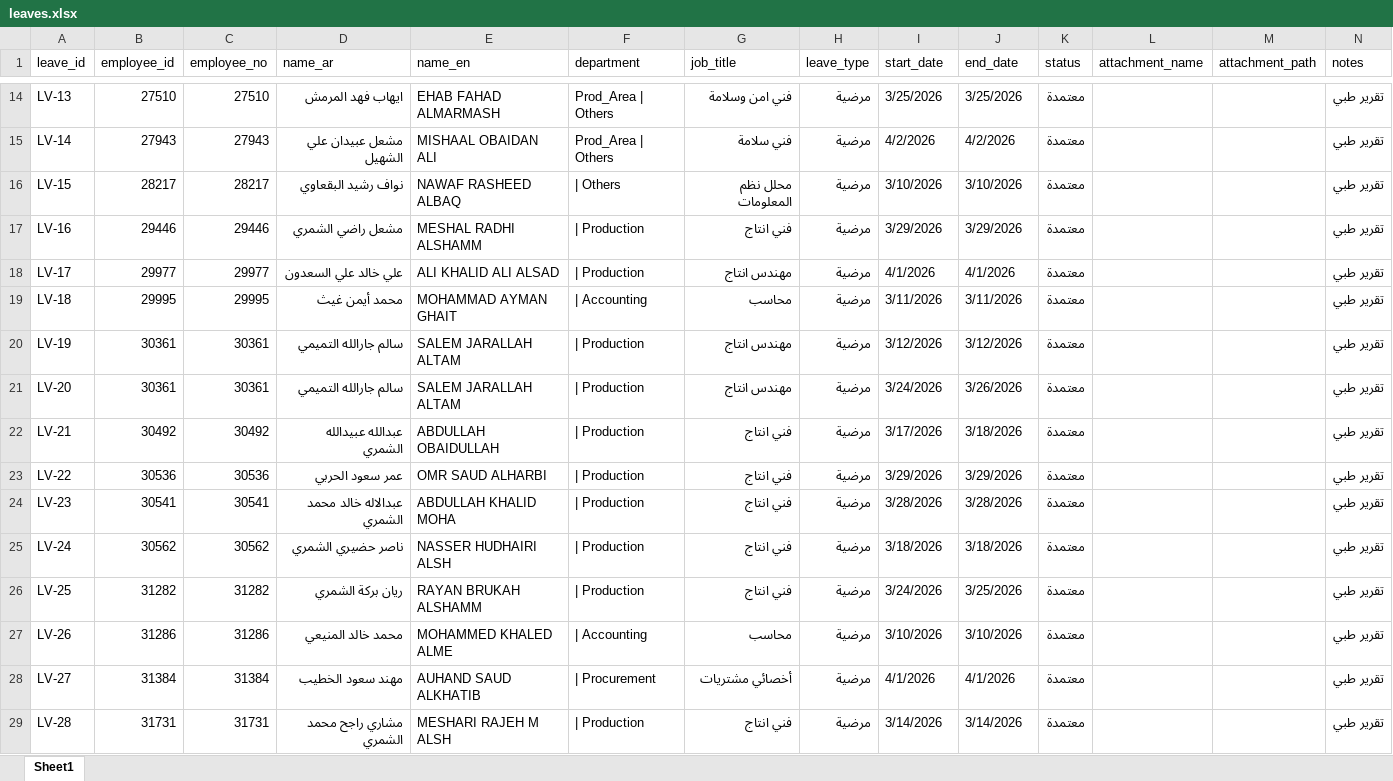
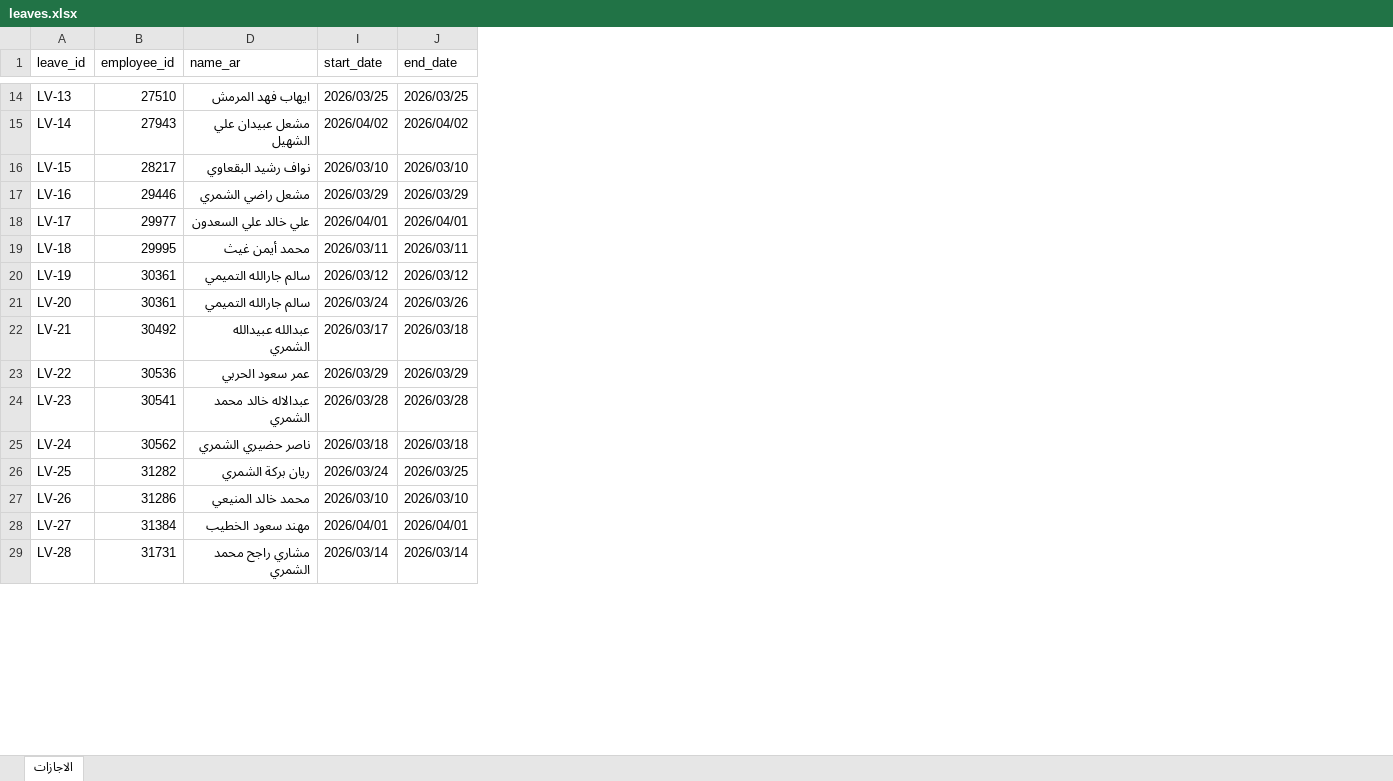
Before and after one commit to sobhyco20/attendance-report, an Excel workbook: data/leaves.xlsx, sheet الاجازات, drawn as a sheet; only a part is shown, gaps mark what is left out; values as stored, in another font and other column widths than the file's, no cell formats; charts and pictures and table styles not drawn; removed rows and columns are numbered as before the commit, all else as after; the diff covers the shown part only; the diff names each change by its address in the sheet, - before the commit and + after, or states it on an @@ line.

Commit message:
Update leaves.xlsx from Google Sheet

```diff
--- a/data/leaves.xlsx (sheet الاجازات)
+++ b/data/leaves.xlsx (sheet الاجازات)
-sheet tab: Sheet1
+sheet tab: الاجازات
@@ column C (employee_no) hidden, rows 14-29: 27510 | 27943 | 28217 | 29446 | 29977 | 29995 | 30361 | 30361 | 30492 | 30536 | 30541 | 30562 | 31282 | 31286 | 31384 | 31731 @@
@@ column E (name_en) hidden, rows 14-29: EHAB FAHAD ALMARMASH | MISHAAL OBAIDAN ALI | NAWAF RASHEED ALBAQ | MESHAL RADHI ALSHAMM | ALI KHALID ALI ALSAD | MOHAMMAD AYMAN GHAIT | SALEM JARALLAH ALTAM | SALEM JARALLAH ALTAM | ABDULLAH OBAIDULLAH | OMR SAUD ALHARBI | ABDULLAH KHALID MOHA | NASSER HUDHAIRI ALSH | RAYAN BRUKAH ALSHAMM | MOHAMMED KHALED ALME | AUHAND SAUD ALKHATIB | MESHARI RAJEH M ALSH @@
@@ column F (department) hidden, rows 14-29: Prod_Area | Others | Prod_Area | Others | | Others | | Production | | Production | | Accounting | | Production | | Production | | Production | | Production | | Production | | Production | | Production | | Accounting | | Procurement | | Production @@
@@ column G (job_title) hidden, rows 14-29: فني امن وسلامة | فني سلامة | محلل نظم المعلومات | فني انتاج | مهندس انتاج | محاسب | مهندس انتاج | مهندس انتاج | فني انتاج | فني انتاج | فني انتاج | فني انتاج | فني انتاج | محاسب | أخصائي مشتريات | فني انتاج @@
@@ column H (leave_type) hidden, rows 14-29: all مرضية @@
@@ column K (status) hidden, rows 14-29: all معتمدة @@
@@ column L (attachment_name) hidden, empty @@
@@ column M (attachment_path) hidden, empty @@
@@ column N (notes) hidden, rows 14-29: all تقرير طبي @@
-I14 (start_date): 3/25/2026
+I14 (start_date): 2026/03/25
-J14 (end_date): 3/25/2026
+J14 (end_date): 2026/03/25
-I15 (start_date): 4/2/2026
+I15 (start_date): 2026/04/02
-J15 (end_date): 4/2/2026
+J15 (end_date): 2026/04/02
-I16 (start_date): 3/10/2026
+I16 (start_date): 2026/03/10
-J16 (end_date): 3/10/2026
+J16 (end_date): 2026/03/10
-I17 (start_date): 3/29/2026
+I17 (start_date): 2026/03/29
-J17 (end_date): 3/29/2026
+J17 (end_date): 2026/03/29
-I18 (start_date): 4/1/2026
+I18 (start_date): 2026/04/01
-J18 (end_date): 4/1/2026
+J18 (end_date): 2026/04/01
-I19 (start_date): 3/11/2026
+I19 (start_date): 2026/03/11
-J19 (end_date): 3/11/2026
+J19 (end_date): 2026/03/11
-I20 (start_date): 3/12/2026
+I20 (start_date): 2026/03/12
-J20 (end_date): 3/12/2026
+J20 (end_date): 2026/03/12
-I21 (start_date): 3/24/2026
+I21 (start_date): 2026/03/24
-J21 (end_date): 3/26/2026
+J21 (end_date): 2026/03/26
-I22 (start_date): 3/17/2026
+I22 (start_date): 2026/03/17
-J22 (end_date): 3/18/2026
+J22 (end_date): 2026/03/18
-I23 (start_date): 3/29/2026
+I23 (start_date): 2026/03/29
-J23 (end_date): 3/29/2026
+J23 (end_date): 2026/03/29
-I24 (start_date): 3/28/2026
+I24 (start_date): 2026/03/28
-J24 (end_date): 3/28/2026
+J24 (end_date): 2026/03/28
-I25 (start_date): 3/18/2026
+I25 (start_date): 2026/03/18
-J25 (end_date): 3/18/2026
+J25 (end_date): 2026/03/18
-I26 (start_date): 3/24/2026
+I26 (start_date): 2026/03/24
-J26 (end_date): 3/25/2026
+J26 (end_date): 2026/03/25
-I27 (start_date): 3/10/2026
+I27 (start_date): 2026/03/10
-J27 (end_date): 3/10/2026
+J27 (end_date): 2026/03/10
-I28 (start_date): 4/1/2026
+I28 (start_date): 2026/04/01
-J28 (end_date): 4/1/2026
+J28 (end_date): 2026/04/01
-I29 (start_date): 3/14/2026
+I29 (start_date): 2026/03/14
-J29 (end_date): 3/14/2026
+J29 (end_date): 2026/03/14
```
Also changed, not shown: 317 added rows and 1328 edited cells elsewhere in this sheet, cell formats, hidden cells, charts or pictures.
